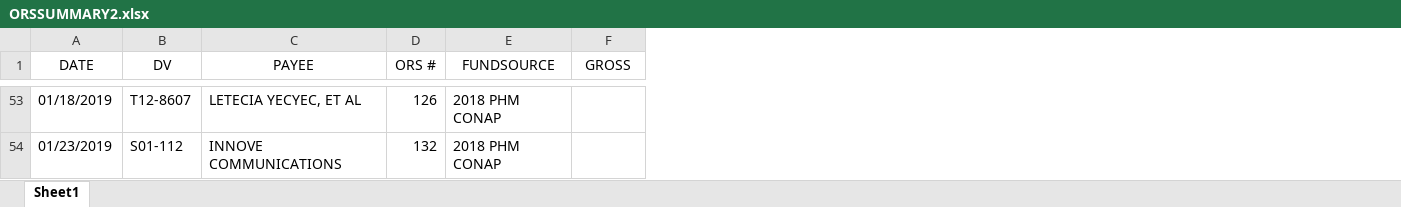
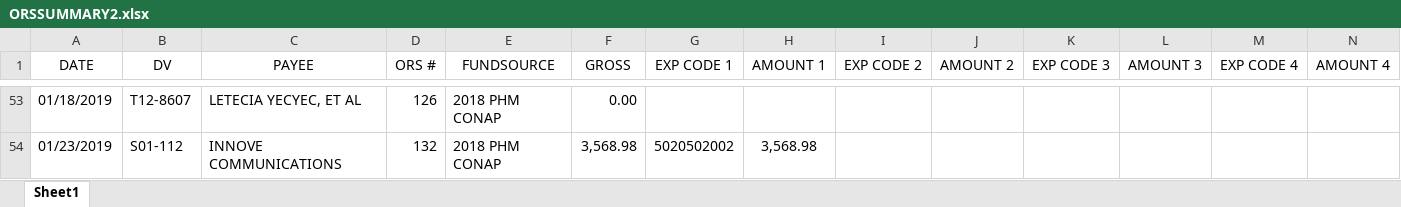
Before and after one commit to resxustrya/BUDGET, an Excel workbook: BUDGET/excel_reports/ORSSUMMARY2.xlsx, sheet Sheet1, drawn as a sheet; only a part is shown, gaps mark what is left out; values as stored, in another font and other column widths than the file's, no borders; the diff covers the shown part only; the diff names each change by its address in the sheet, - before the commit and + after, or states it on an @@ line.

```diff
--- a/BUDGET/excel_reports/ORSSUMMARY2.xlsx (sheet Sheet1)
+++ b/BUDGET/excel_reports/ORSSUMMARY2.xlsx (sheet Sheet1)
+column G (EXP CODE 1), row 54: 5020502002
+column H (AMOUNT 1), row 54: 3,568.98
+column I (EXP CODE 2), empty
+column J (AMOUNT 2), empty
+column K (EXP CODE 3), empty
+column L (AMOUNT 3), empty
+column M (EXP CODE 4), empty
+column N (AMOUNT 4), empty
-F53 (GROSS): (empty)
+F53 (GROSS): 0.00
-F54 (GROSS): (empty)
+F54 (GROSS): 3,568.98
```
Also changed, not shown: 1 added row, 1 removed row and 50 edited cells elsewhere in this sheet, 2 other files.
